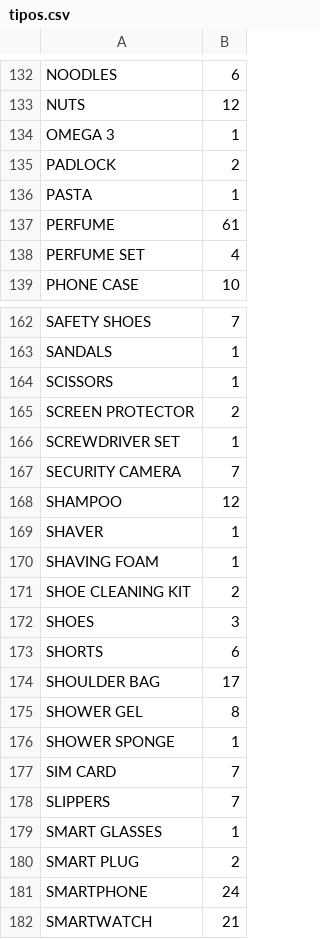
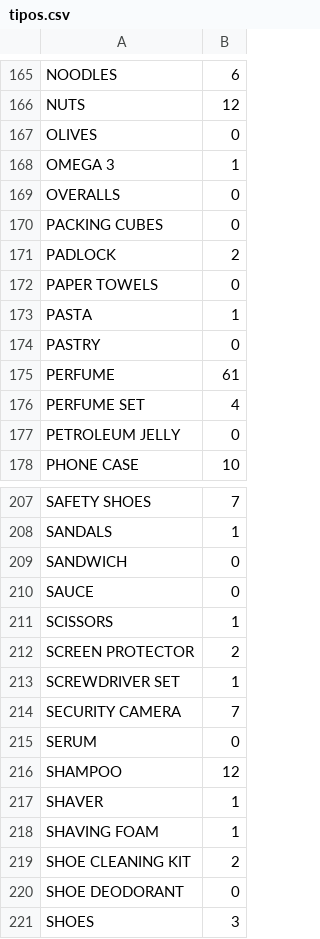
Before and after one commit to madicoandvillarroel-ux/catalogo-preview, a CSV file: pdf/tipos.csv, drawn as a sheet; only a part is shown, gaps mark what is left out; the shorter side is filled out with more unchanged rows; the diff covers the shown part only.

```diff
--- a/pdf/tipos.csv
+++ b/pdf/tipos.csv
@@ -133,7 +166,13 @@ NOODLES;6
 NUTS;12
+OLIVES;0
 OMEGA 3;1
+OVERALLS;0
+PACKING CUBES;0
 PADLOCK;2
+PAPER TOWELS;0
 PASTA;1
+PASTRY;0
 PERFUME;61
 PERFUME SET;4
+PETROLEUM JELLY;0
 PHONE CASE;10
@@ -163,2 +208,4 @@ SAFETY SHOES;7
 SANDALS;1
+SANDWICH;0
+SAUCE;0
 SCISSORS;1
@@ -167,2 +214,3 @@ SCREWDRIVER SET;1
 SECURITY CAMERA;7
+SERUM;0
 SHAMPOO;12
@@ -171,2 +219,3 @@ SHAVING FOAM;1
 SHOE CLEANING KIT;2
+SHOE DEODORANT;0
 SHOES;3
```
Also changed, not shown: 44 added rows elsewhere in this file, 56 other files.
